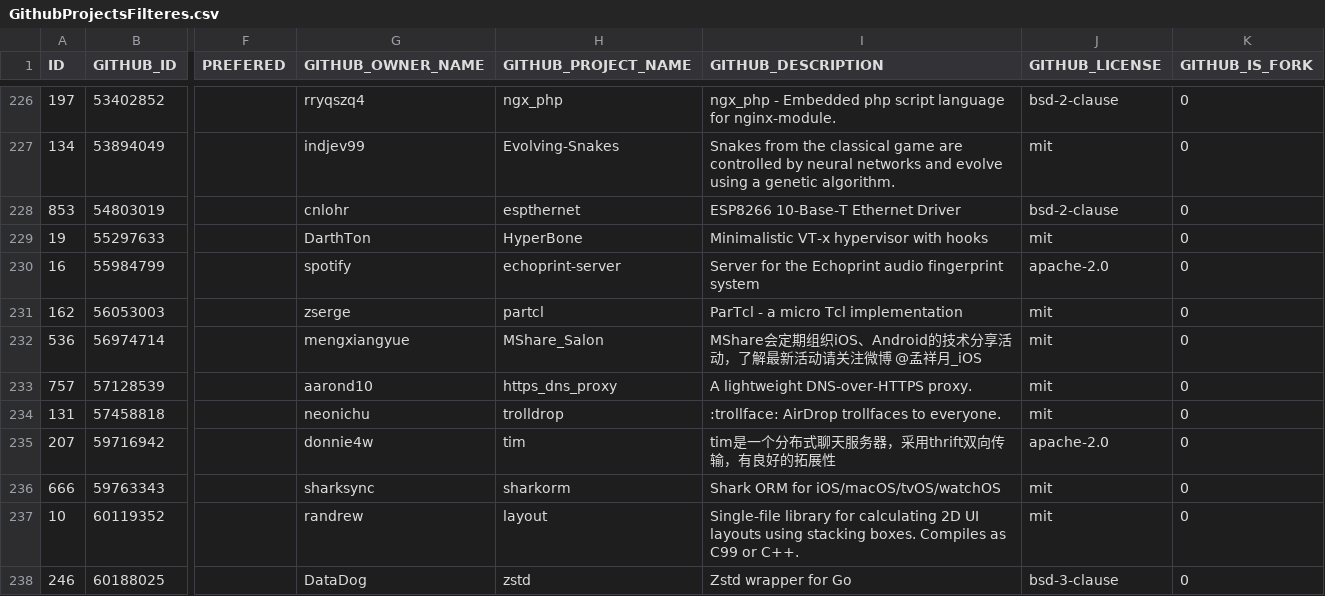
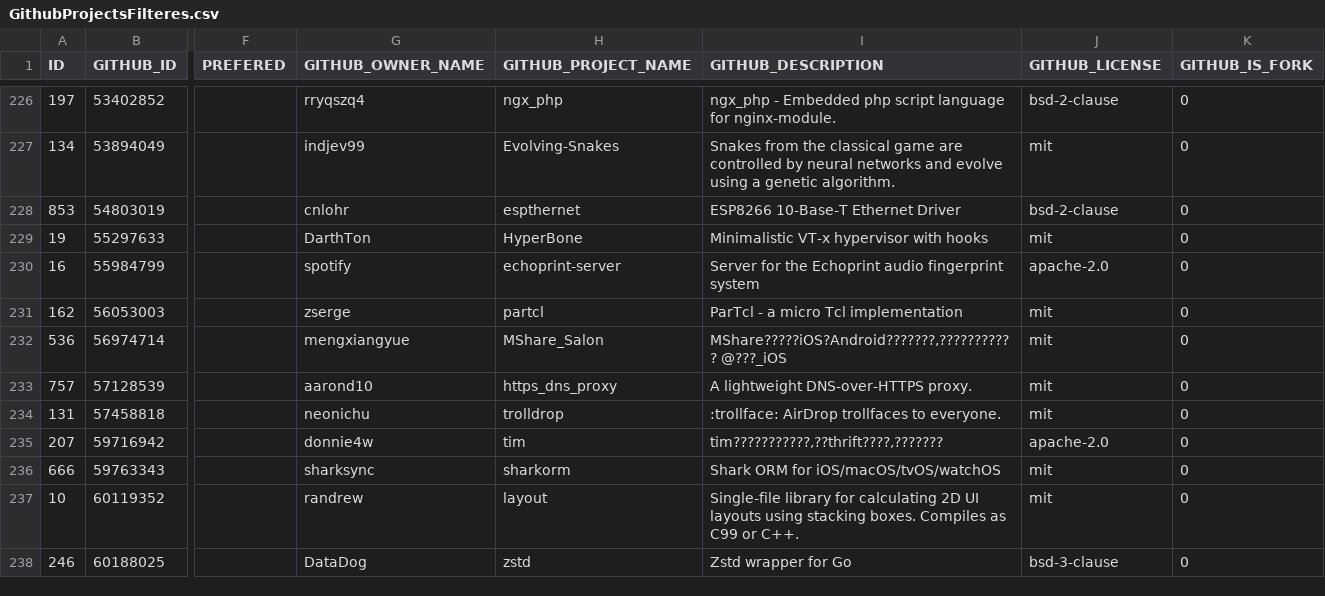
Before and after one commit to jku-ssw/cicro-benchmarks, a CSV file: GithubProjectsFilteres.csv, drawn as a sheet; only a part is shown, gaps mark what is left out; the diff covers the shown part only; the diff names each change by its address in the sheet, - before the commit and + after, or states it on an @@ line.

```diff
--- a/GithubProjectsFilteres.csv
+++ b/GithubProjectsFilteres.csv
-I232 (GITHUB_DESCRIPTION): MShare会定期组织iOS、Android的技术分享活动，了解最新活动请关注微博 @孟祥月_iOS
+I232 (GITHUB_DESCRIPTION): MShare?????iOS?Android???????,??????????? @???_iOS
-I235 (GITHUB_DESCRIPTION): tim是一个分布式聊天服务器，采用thrift双向传输，有良好的拓展性
+I235 (GITHUB_DESCRIPTION): tim???????????,??thrift????,???????
```
Also changed, not shown: 6 edited cells elsewhere in this file, 2 other files.
